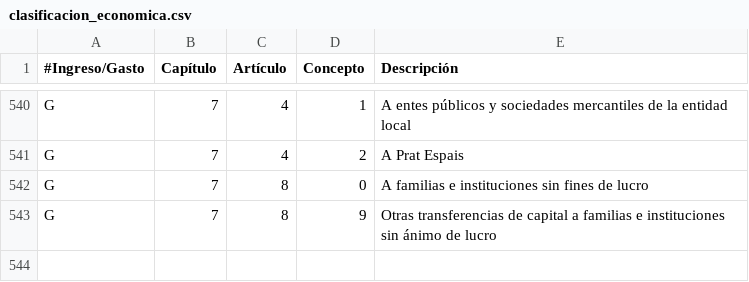
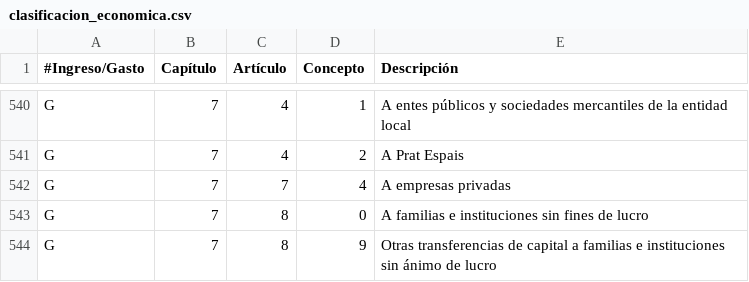
Before and after one commit to civio/presupuesto-elprat, a CSV file: data/es/clasificacion_economica.csv, drawn as a sheet; only a part is shown, gaps mark what is left out.

```diff
--- a/data/es/clasificacion_economica.csv
+++ b/data/es/clasificacion_economica.csv
@@ -541,2 +541,3 @@ G,7,4,1,A entes públicos y sociedades mercantiles de la entidad local
 G,7,4,2,A Prat Espais
+G,7,7,4,A empresas privadas
 G,7,8,0,A familias e instituciones sin fines de lucro
```
Also changed, not shown: data/ca/areas_funcionales.csv, data/ca/clasificacion_economica.csv, 5 other files.
